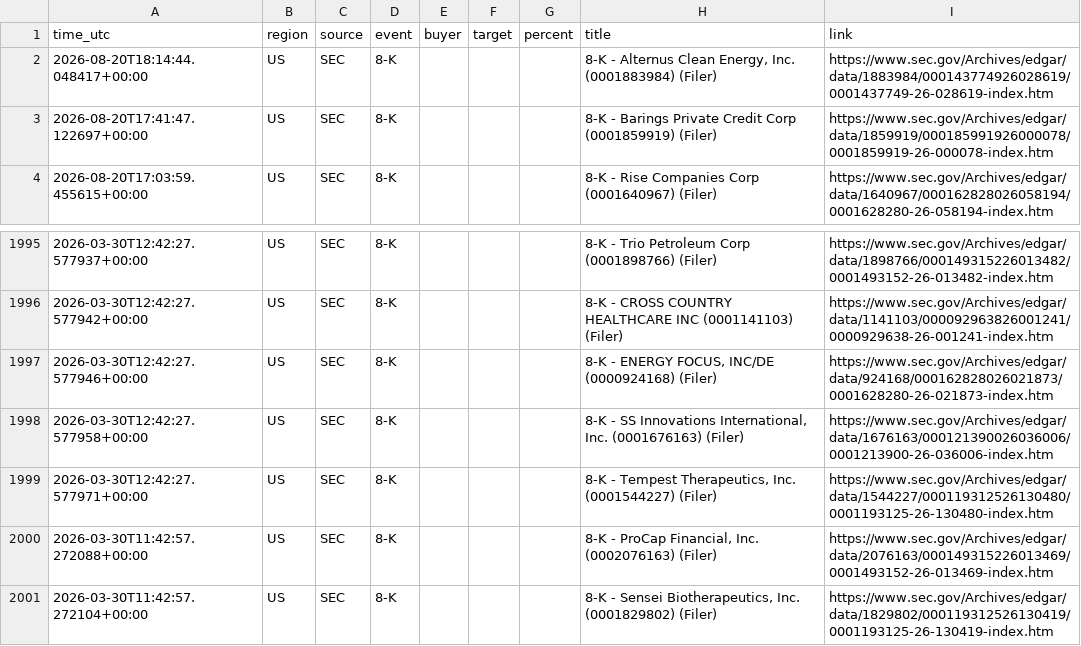
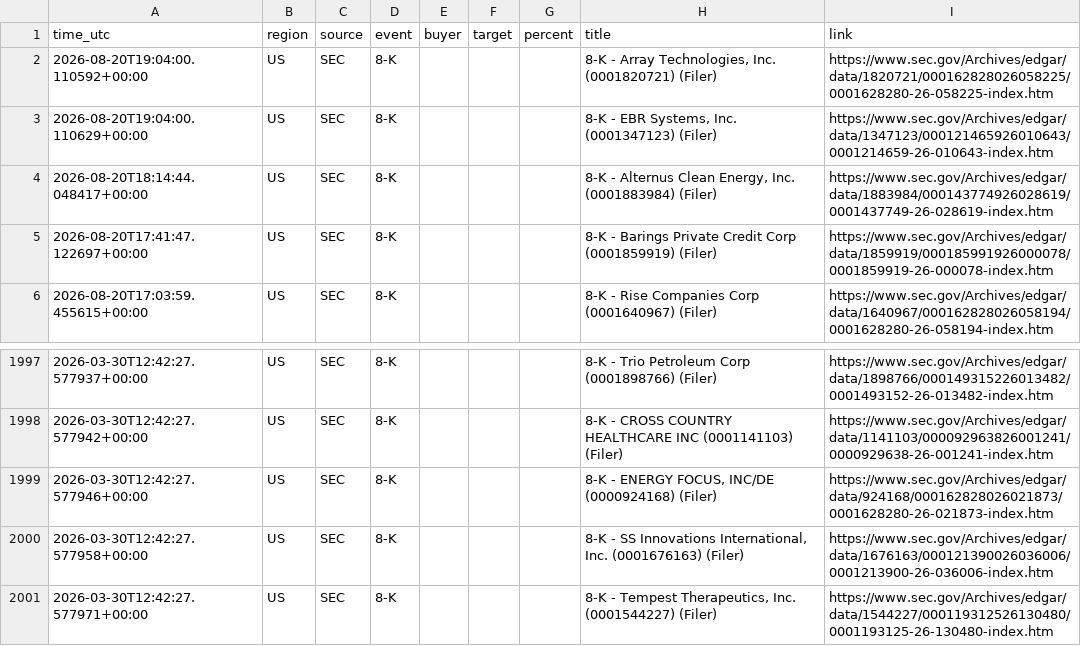
Before and after one commit to 495m5mghnv-arch/StakeWatch-, a CSV file: events.csv, drawn as a sheet; only a part is shown, gaps mark what is left out.

```diff
--- a/events.csv
+++ b/events.csv
@@ -1,2 +1,4 @@
 time_utc,region,source,event,buyer,target,percent,title,link
+2026-08-20T19:04:00.110592+00:00,US,SEC,8-K,,,,"8-K - Array Technologies, Inc. (0001820721) (Filer)",https://www.sec.gov/Archives/edgar/data/1820721/000162828026058225/0001628280-26-058225-index.htm
+2026-08-20T19:04:00.110629+00:00,US,SEC,8-K,,,,"8-K - EBR Systems, Inc. (0001347123) (Filer)",https://www.sec.gov/Archives/edgar/data/1347123/000121465926010643/0001214659-26-010643-index.htm
 2026-08-20T18:14:44.048417+00:00,US,SEC,8-K,,,,"8-K - Alternus Clean Energy, Inc. (0001883984) (Filer)",https://www.sec.gov/Archives/edgar/data/1883984/000143774926028619/0001437749-26-028619-index.htm
@@ -1999,3 +2001 @@ time_utc,region,source,event,buyer,target,percent,title,link
 2026-03-30T12:42:27.577971+00:00,US,SEC,8-K,,,,"8-K - Tempest Therapeutics, Inc. (0001544227) (Filer)",https://www.sec.gov/Archives/edgar/data/1544227/000119312526130480/0001193125-26-130480-index.htm
-2026-03-30T11:42:57.272088+00:00,US,SEC,8-K,,,,"8-K - ProCap Financial, Inc. (0002076163) (Filer)",https://www.sec.gov/Archives/edgar/data/2076163/000149315226013469/0001493152-26-013469-index.htm
-2026-03-30T11:42:57.272104+00:00,US,SEC,8-K,,,,"8-K - Sensei Biotherapeutics, Inc. (0001829802) (Filer)",https://www.sec.gov/Archives/edgar/data/1829802/000119312526130419/0001193125-26-130419-index.htm
```
Also changed, not shown: docs/events.csv, 3 other files.
